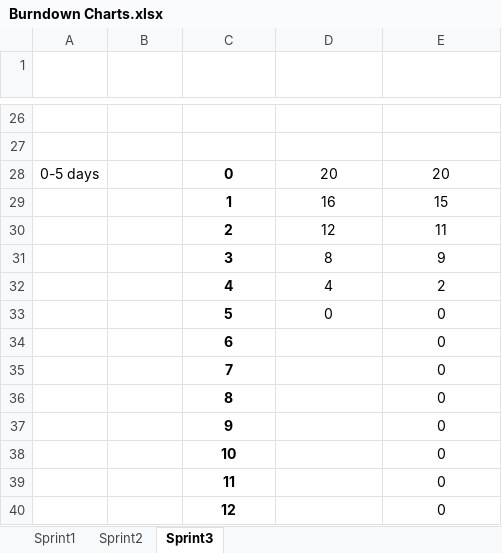
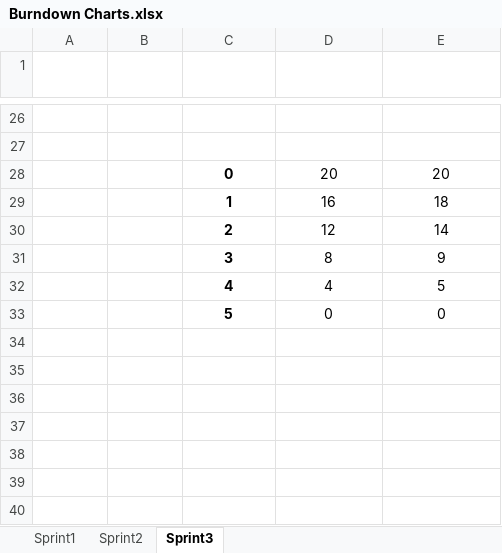
Before and after one commit to rywal/breakthrough, an Excel workbook: Docs/Burndown Charts.xlsx, sheet Sprint3, drawn as a sheet; only a part is shown, gaps mark what is left out; values as stored, in another font and other column widths than the file's, no borders; charts and pictures and table styles not drawn; removed rows and columns are numbered as before the commit, all else as after; the diff covers the shown part only; the diff names each change by its address in the sheet, - before the commit and + after, or states it on an @@ line.

```diff
--- a/Docs/Burndown Charts.xlsx (sheet Sprint3)
+++ b/Docs/Burndown Charts.xlsx (sheet Sprint3)
-A28 (Task): 0-5 days
+A28 (Task): (empty)
-E29: 15
+E29: 18
-E30: 11
+E30: 14
-E32: 2
+E32: 5
-row 34:  |  | 6 |  | 0
-row 35:  |  | 7 |  | 0
-row 36:  |  | 8 |  | 0
-row 37:  |  | 9 |  | 0
-row 38:  |  | 10 |  | 0
-row 39:  |  | 11 |  | 0
-row 40:  |  | 12 |  | 0
```
Also changed, not shown: 3 added rows, 3 removed rows and 14 edited cells elsewhere in this sheet, charts or pictures, 2 other files.
